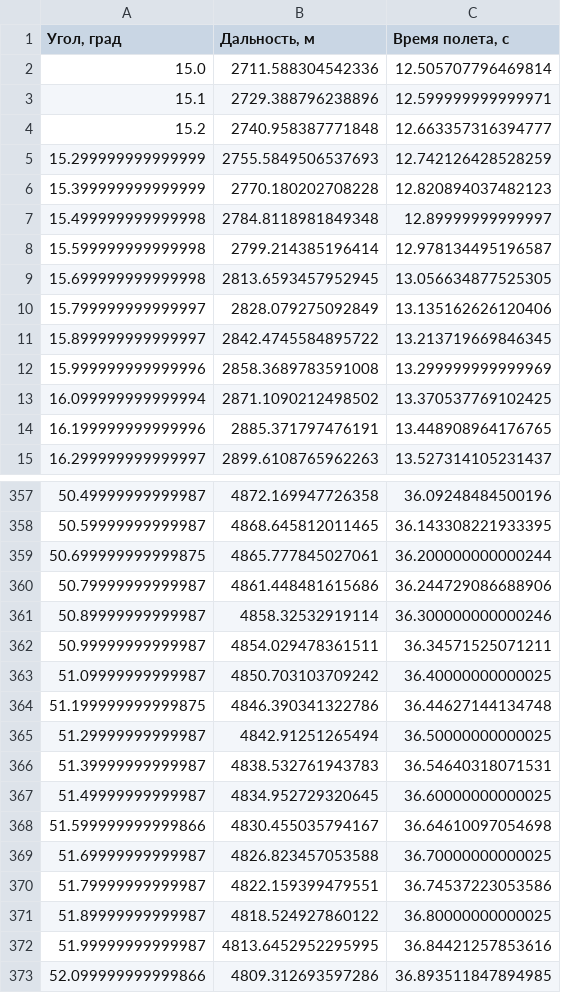
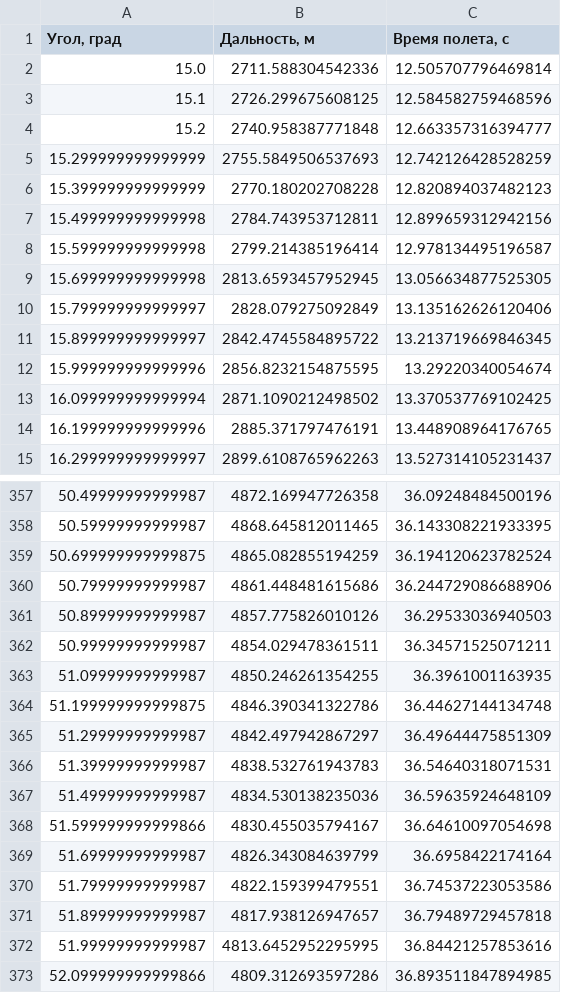
Before and after one commit to SovietSherlock/Aerodinamic_Ballistic_Trajectory_Elements_Simulation, a CSV file: results/optimization/range_results_V245.csv, drawn as a sheet; only a part is shown, gaps mark what is left out; the diff covers the shown part only.

```diff
--- a/results/optimization/range_results_V245.csv
+++ b/results/optimization/range_results_V245.csv
@@ -2,3 +2,3 @@
 15.0,2711.588304542336,12.505707796469814
-15.1,2729.388796238896,12.599999999999971
+15.1,2726.299675608125,12.584582759468596
 15.2,2740.958387771848,12.663357316394777
@@ -6,3 +6,3 @@
 15.399999999999999,2770.180202708228,12.820894037482123
-15.499999999999998,2784.8118981849348,12.89999999999997
+15.499999999999998,2784.743953712811,12.899659312942156
 15.599999999999998,2799.214385196414,12.978134495196587
@@ -11,3 +11,3 @@
 15.899999999999997,2842.4745584895722,13.213719669846345
-15.999999999999996,2858.3689783591008,13.299999999999969
+15.999999999999996,2856.8232154875595,13.29220340054674
 16.099999999999994,2871.1090212498502,13.370537769102425
@@ -358,15 +358,15 @@
 50.59999999999987,4868.645812011465,36.143308221933395
-50.699999999999875,4865.777845027061,36.200000000000244
+50.699999999999875,4865.082855194259,36.194120623782524
 50.79999999999987,4861.448481615686,36.244729086688906
-50.89999999999987,4858.32532919114,36.300000000000246
+50.89999999999987,4857.775826010126,36.29533036940503
 50.99999999999987,4854.029478361511,36.34571525071211
-51.09999999999987,4850.703103709242,36.40000000000025
+51.09999999999987,4850.246261354255,36.3961001163935
 51.199999999999875,4846.390341322786,36.44627144134748
-51.29999999999987,4842.91251265494,36.50000000000025
+51.29999999999987,4842.497942867297,36.49644475851309
 51.39999999999987,4838.532761943783,36.54640318071531
-51.49999999999987,4834.952729320645,36.60000000000025
+51.49999999999987,4834.530138235036,36.59635924648109
 51.599999999999866,4830.455035794167,36.64610097054698
-51.69999999999987,4826.823457053588,36.70000000000025
+51.69999999999987,4826.343084639799,36.6958422174164
 51.79999999999987,4822.159399479551,36.74537223053586
-51.89999999999987,4818.524927860122,36.80000000000025
+51.89999999999987,4817.938126947657,36.79489729457818
 51.99999999999987,4813.6452952295995,36.84421257853616
```
Also changed, not shown: 67 edited cells elsewhere in this file, траектория_полета.csv, 23 other files.
